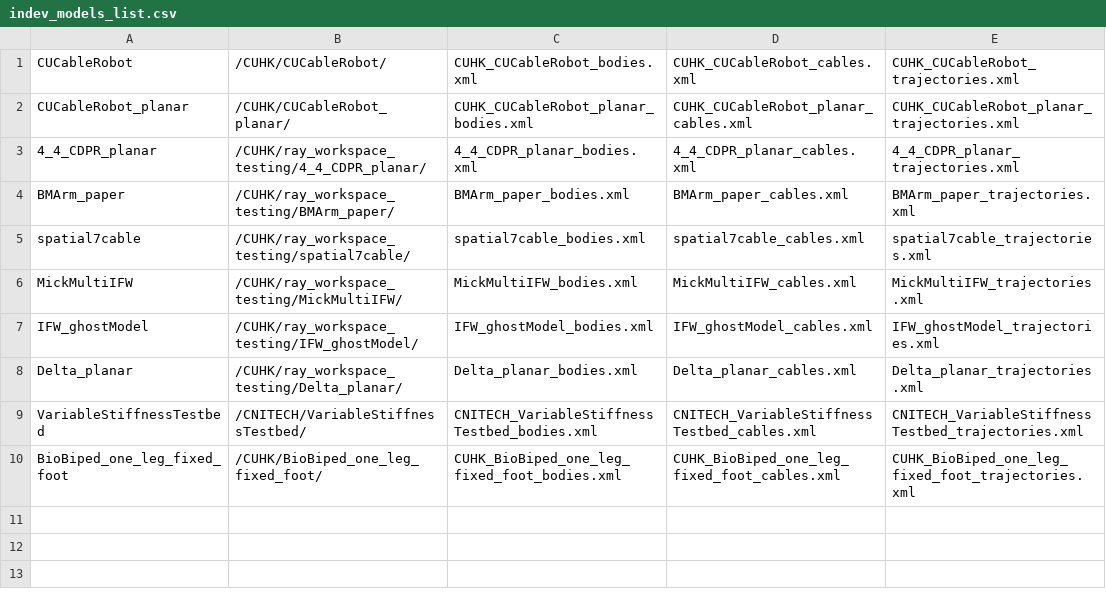
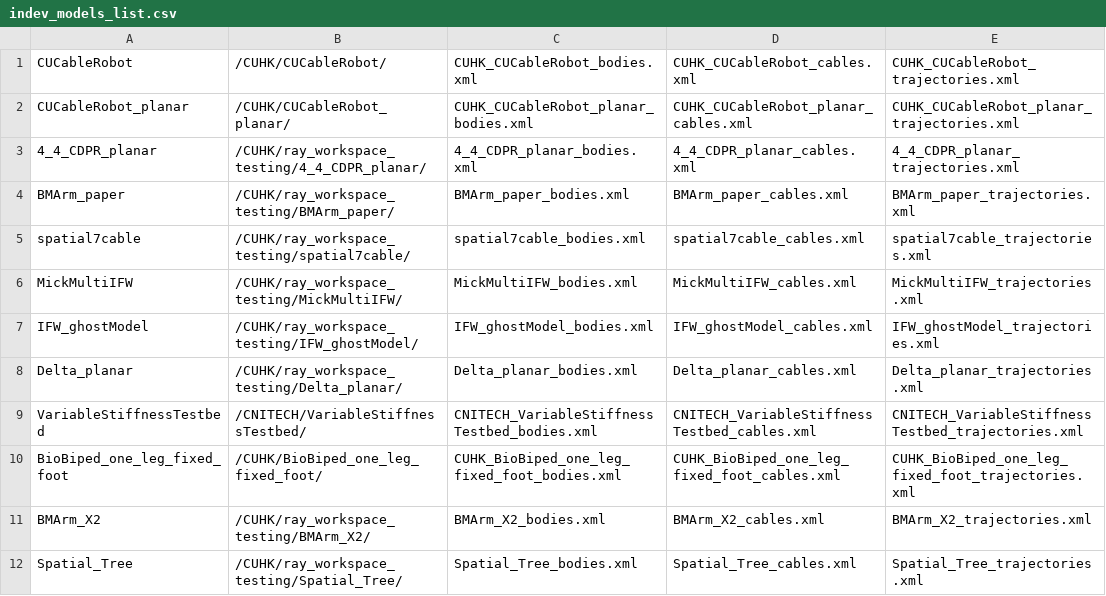
Before and after one commit to darwinlau/CASPR, a CSV file: data/model_config/indev_models/indev_models_list.csv, drawn as a sheet.

Commit message:
Add scripts of 3 cases in the ray-based IFW; add codes on collisions between cables and end-effector, cables and obstacles.
3 cases illustrated in ray-based IFW paper: 1-planar Delta_planar;  2-
4-Dof-2-link MCDR BMArm_X2; 3-reconfigurable spatial CDPR with a tree as
the obstacle; add the codes on calculating coefficients of the end-pints
of the segments for cable-end effector and cable-obstacles.

```diff
--- a/data/model_config/indev_models/indev_models_list.csv
+++ b/data/model_config/indev_models/indev_models_list.csv
@@ -10 +10,3 @@ VariableStiffnessTestbed,/CNITECH/VariableStiffnessTestbed/,CNITECH_VariableStif
 BioBiped_one_leg_fixed_foot,/CUHK/BioBiped_one_leg_fixed_foot/,CUHK_BioBiped_one_leg_fixed_foot_bodies.xml,CUHK_BioBiped_one_leg_fixed_foot_cables.xml,CUHK_BioBiped_one_leg_fixed_foot_trajectories.xml
+BMArm_X2,/CUHK/ray_workspace_testing/BMArm_X2/,BMArm_X2_bodies.xml,BMArm_X2_cables.xml,BMArm_X2_trajectories.xml
+Spatial_Tree,/CUHK/ray_workspace_testing/Spatial_Tree/,Spatial_Tree_bodies.xml,Spatial_Tree_cables.xml,Spatial_Tree_trajectories.xml
```
Also changed, not shown: 11 other files.
